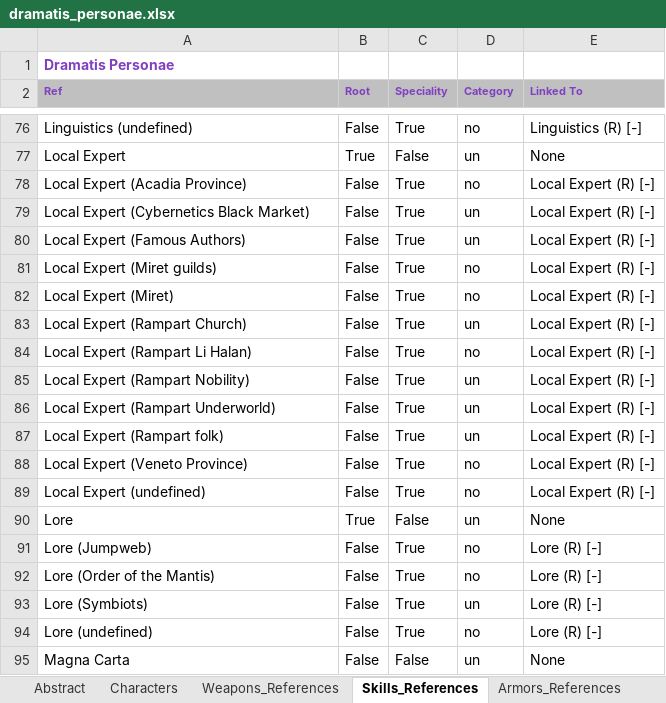
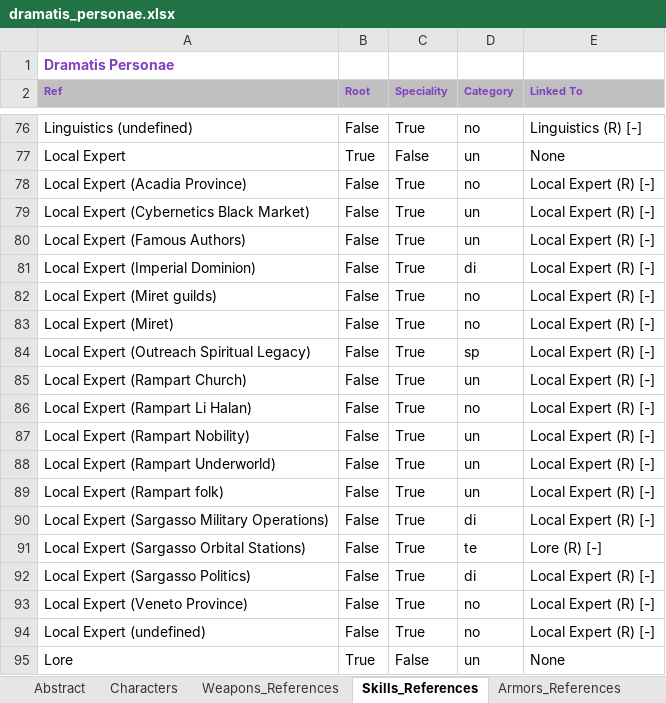
Before and after one commit to zaffarelli/dramatis_personae, an Excel workbook: dramatis_personae.xlsx, sheet Skills_References, drawn as a sheet; only a part is shown, gaps mark what is left out; the shorter side is filled out with more unchanged rows; values as stored, in another font and other column widths than the file's, no borders; the diff names each change by its address in the sheet, - before the commit and + after, or states it on an @@ line.

```diff
--- a/dramatis_personae.xlsx (sheet Skills_References)
+++ b/dramatis_personae.xlsx (sheet Skills_References)
+row 81: Local Expert (Imperial Dominion) | False | True | di | Local Expert (R) [-]
+row 84: Local Expert (Outreach Spiritual Legacy) | False | True | sp | Local Expert (R) [-]
+row 90: Local Expert (Sargasso Military Operations) | False | True | di | Local Expert (R) [-]
+row 91: Local Expert (Sargasso Orbital Stations) | False | True | te | Lore (R) [-]
+row 92: Local Expert (Sargasso Politics) | False | True | di | Local Expert (R) [-]
```
Also changed, not shown: sheet Characters, sheet Weapons_References, sheet Abstract, 25 other files.
